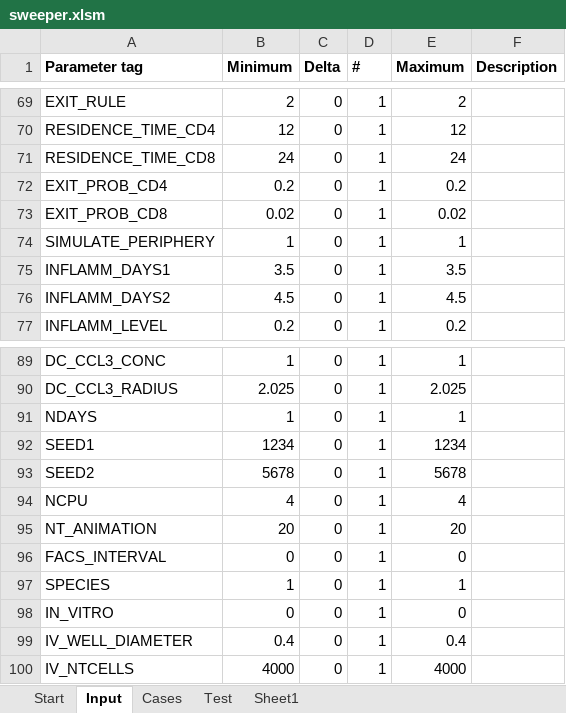
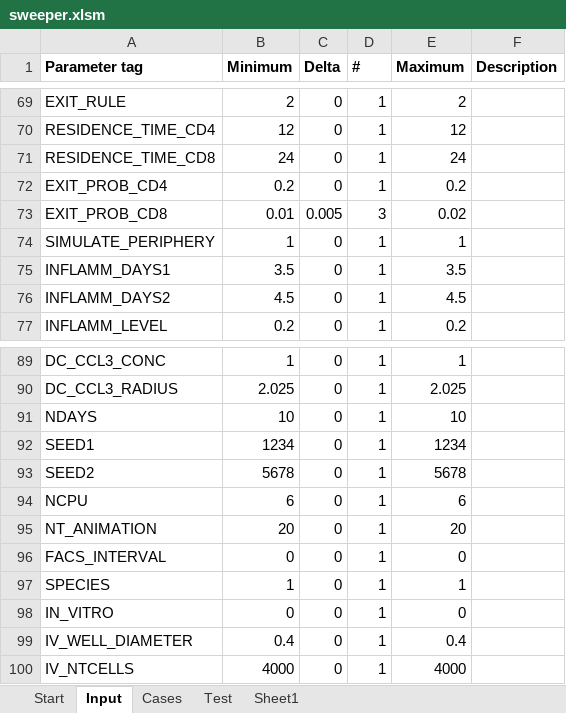
Before and after one commit to gibbogle/tcell-abm, an Excel workbook: VBA/sweeper.xlsm, sheet Input, drawn as a sheet; only a part is shown, gaps mark what is left out; values as stored, in another font and other column widths than the file's, no borders; the diff names each change by its address in the sheet, - before the commit and + after, or states it on an @@ line.

```diff
--- a/VBA/sweeper.xlsm (sheet Input)
+++ b/VBA/sweeper.xlsm (sheet Input)
-B73 (Minimum): 0.02
+B73 (Minimum): 0.01
-C73 (Delta): 0
+C73 (Delta): 0.005
-D73 (#): 1
+D73 (#): 3
-B91 (Minimum): 1
+B91 (Minimum): 10
-E91 (Maximum): 1
+E91 (Maximum): 10
-B94 (Minimum): 4
+B94 (Minimum): 6
-E94 (Maximum): 4
+E94 (Maximum): 6
```
Also changed, not shown: sheet Cases, 4 other files.
